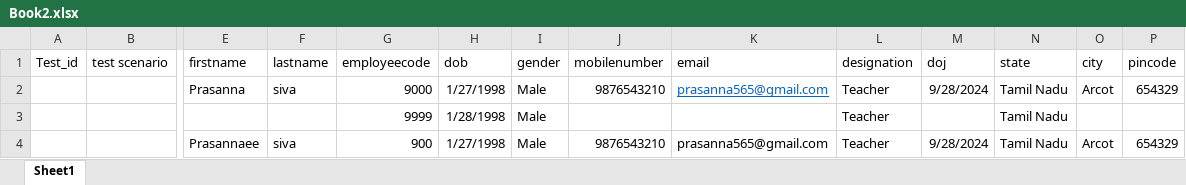
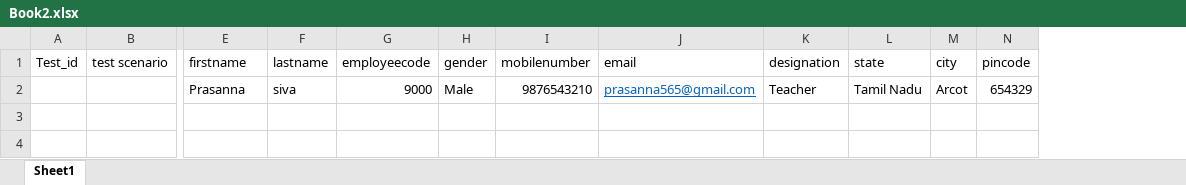
Before and after one commit to prasannasiva07/Schoolautomation, an Excel workbook: Excel/Book2.xlsx, sheet Sheet1, drawn as a sheet; only a part is shown, gaps mark what is left out; values as stored, in another font and other column widths than the file's, no borders; rows hold the shown columns only; the diff names each change by its address in the sheet, - before the commit and + after, or states it on an @@ line.

```diff
--- a/Excel/Book2.xlsx (sheet Sheet1)
+++ b/Excel/Book2.xlsx (sheet Sheet1)
-column H (dob), row 2: 1/27/1998
-column M (doj), row 2: 9/28/2024
-row 3:  |  |  |  | 9999 | 1/28/1998 | Male |  |  | Teacher |  | Tamil Nadu
-row 4:  |  | Prasannaee | siva | 900 | 1/27/1998 | Male | 9876543210 | prasanna565@gmail.com | Teacher | 9/28/2024 | Tamil Nadu | Arcot | 654329
```
Also changed, not shown: 6 other files.
